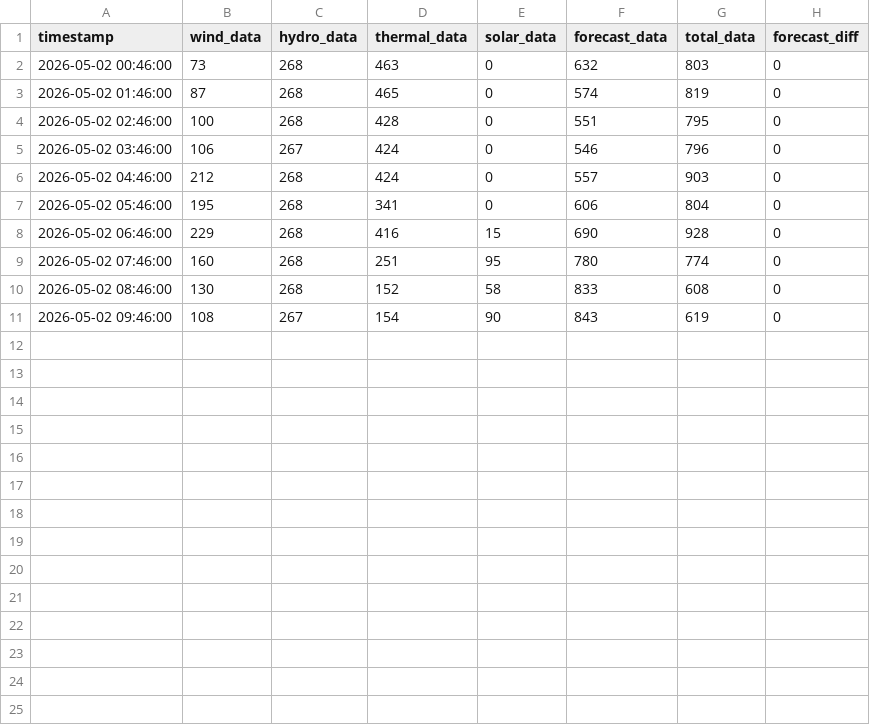
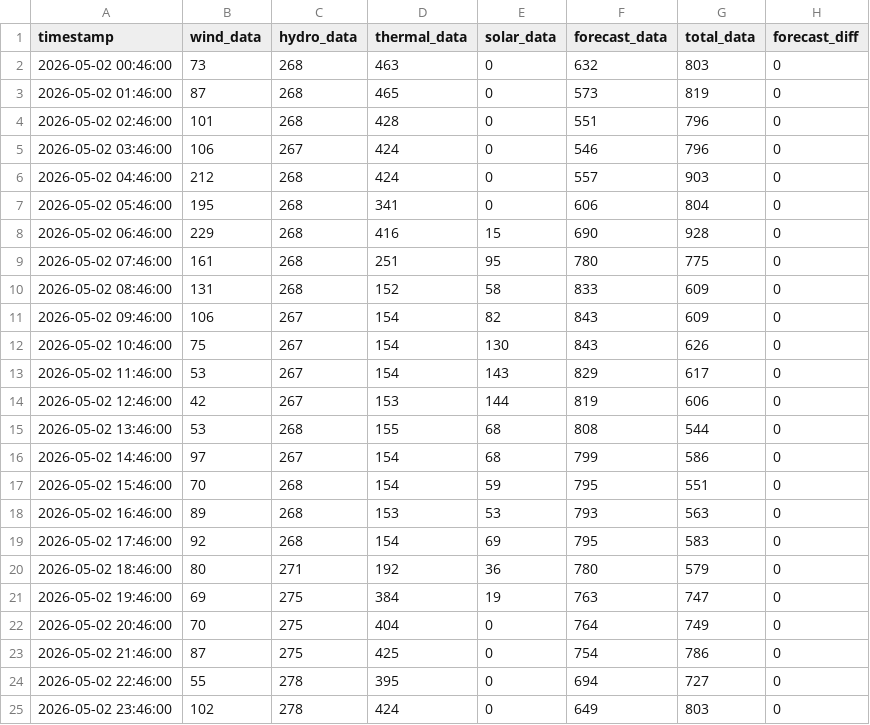
Before and after one commit to bohacek/nwe, a CSV file: dataCSV/nwe_montana_2026-05-02_00-00-00.csv, drawn as a sheet.

Commit message:
Add dataCSV/nwe_montana_2026-05-02_00-00-00.csv

```diff
--- a/dataCSV/nwe_montana_2026-05-02_00-00-00.csv
+++ b/dataCSV/nwe_montana_2026-05-02_00-00-00.csv
@@ -2,4 +2,4 @@ timestamp,wind_data,hydro_data,thermal_data,solar_data,forecast_data,total_data,
 2026-05-02 00:46:00,73,268,463,0,632,803,0
-2026-05-02 01:46:00,87,268,465,0,574,819,0
-2026-05-02 02:46:00,100,268,428,0,551,795,0
+2026-05-02 01:46:00,87,268,465,0,573,819,0
+2026-05-02 02:46:00,101,268,428,0,551,796,0
 2026-05-02 03:46:00,106,267,424,0,546,796,0
@@ -8,4 +8,18 @@ timestamp,wind_data,hydro_data,thermal_data,solar_data,forecast_data,total_data,
 2026-05-02 06:46:00,229,268,416,15,690,928,0
-2026-05-02 07:46:00,160,268,251,95,780,774,0
-2026-05-02 08:46:00,130,268,152,58,833,608,0
-2026-05-02 09:46:00,108,267,154,90,843,619,0
+2026-05-02 07:46:00,161,268,251,95,780,775,0
+2026-05-02 08:46:00,131,268,152,58,833,609,0
+2026-05-02 09:46:00,106,267,154,82,843,609,0
+2026-05-02 10:46:00,75,267,154,130,843,626,0
+2026-05-02 11:46:00,53,267,154,143,829,617,0
+2026-05-02 12:46:00,42,267,153,144,819,606,0
+2026-05-02 13:46:00,53,268,155,68,808,544,0
+2026-05-02 14:46:00,97,267,154,68,799,586,0
+2026-05-02 15:46:00,70,268,154,59,795,551,0
+2026-05-02 16:46:00,89,268,153,53,793,563,0
+2026-05-02 17:46:00,92,268,154,69,795,583,0
+2026-05-02 18:46:00,80,271,192,36,780,579,0
+2026-05-02 19:46:00,69,275,384,19,763,747,0
+2026-05-02 20:46:00,70,275,404,0,764,749,0
+2026-05-02 21:46:00,87,275,425,0,754,786,0
+2026-05-02 22:46:00,55,278,395,0,694,727,0
+2026-05-02 23:46:00,102,278,424,0,649,803,0
```
